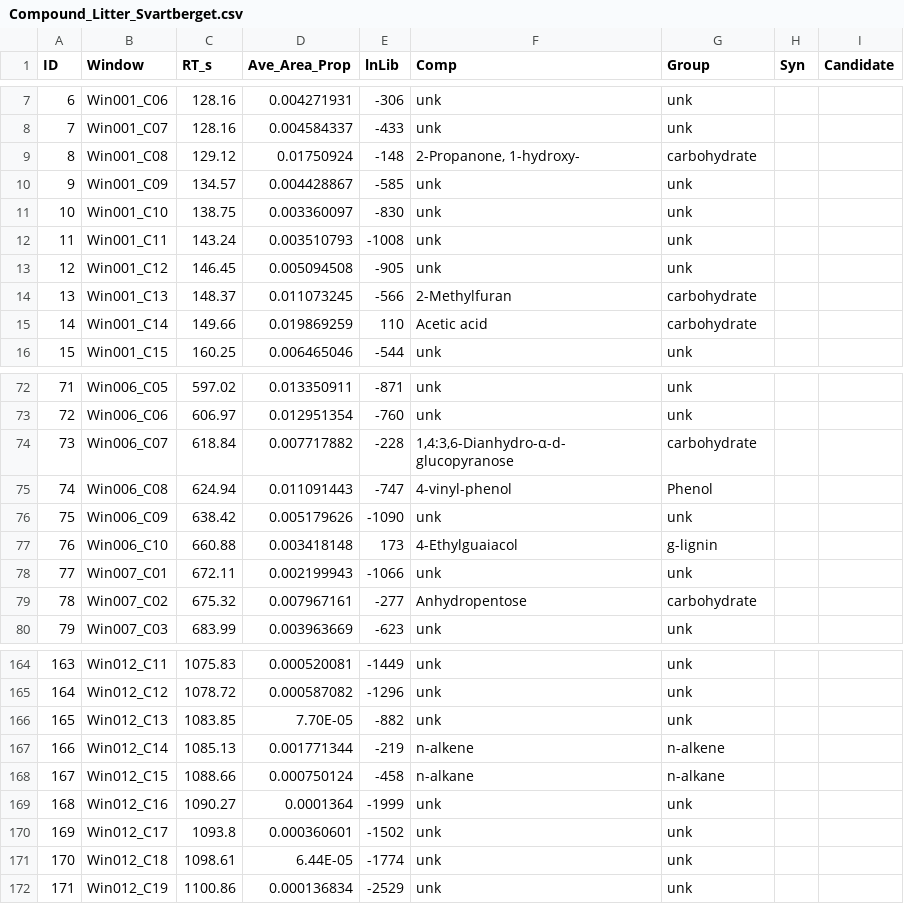
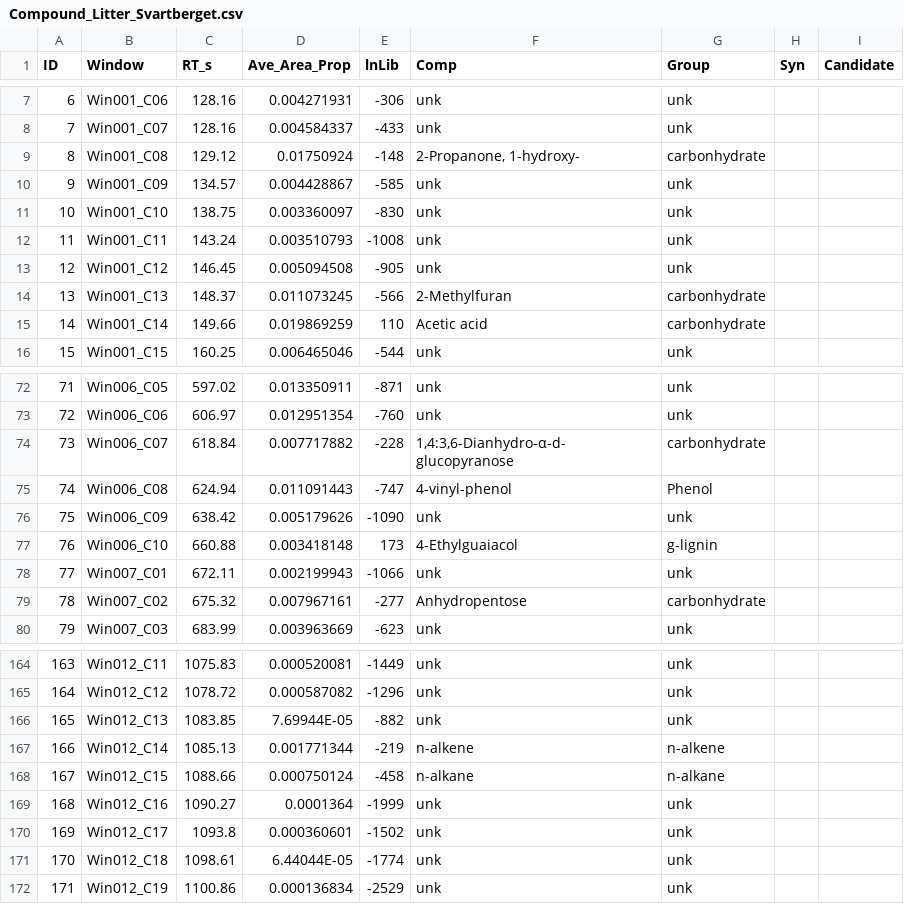
Before and after one commit to ShunHasegawa/Boreal-Temperate-CN-Pyrolysis, a CSV file: Data/Compound_Litter_Svartberget.csv, drawn as a sheet; only a part is shown, gaps mark what is left out; the diff covers the shown part only.

```diff
--- a/Data/Compound_Litter_Svartberget.csv
+++ b/Data/Compound_Litter_Svartberget.csv
@@ -8,3 +8,3 @@
 7,Win001_C07,128.16,0.004584337,-433,unk,unk,,
-8,Win001_C08,129.12,0.01750924,-148,"2-Propanone, 1-hydroxy-",carbohydrate,,
+8,Win001_C08,129.12,0.01750924,-148,"2-Propanone, 1-hydroxy-",carbonhydrate,,
 9,Win001_C09,134.57,0.004428867,-585,unk,unk,,
@@ -13,4 +13,4 @@
 12,Win001_C12,146.45,0.005094508,-905,unk,unk,,
-13,Win001_C13,148.37,0.011073245,-566, 2-Methylfuran,carbohydrate,,
-14,Win001_C14,149.66,0.019869259,110,Acetic acid,carbohydrate,,
+13,Win001_C13,148.37,0.011073245,-566, 2-Methylfuran,carbonhydrate,,
+14,Win001_C14,149.66,0.019869259,110,Acetic acid,carbonhydrate,,
 15,Win001_C15,160.25,0.006465046,-544,unk,unk,,
@@ -73,3 +73,3 @@
 72,Win006_C06,606.97,0.012951354,-760,unk,unk,,
-73,Win006_C07,618.84,0.007717882,-228,"1,4:3,6-Dianhydro-α-d-glucopyranose",carbohydrate,,
+73,Win006_C07,618.84,0.007717882,-228,"1,4:3,6-Dianhydro-α-d-glucopyranose",carbonhydrate,,
 74,Win006_C08,624.94,0.011091443,-747,4-vinyl-phenol,Phenol,,
@@ -78,3 +78,3 @@
 77,Win007_C01,672.11,0.002199943,-1066,unk,unk,,
-78,Win007_C02,675.32,0.007967161,-277,Anhydropentose,carbohydrate,,
+78,Win007_C02,675.32,0.007967161,-277,Anhydropentose,carbonhydrate,,
 79,Win007_C03,683.99,0.003963669,-623,unk,unk,,
@@ -165,3 +165,3 @@
 164,Win012_C12,1078.72,0.000587082,-1296,unk,unk,,
-165,Win012_C13,1083.85,7.70E-05,-882,unk,unk,,
+165,Win012_C13,1083.85,7.69944E-05,-882,unk,unk,,
 166,Win012_C14,1085.13,0.001771344,-219,n-alkene,n-alkene,,
@@ -170,3 +170,3 @@
 169,Win012_C17,1093.8,0.000360601,-1502,unk,unk,,
-170,Win012_C18,1098.61,6.44E-05,-1774,unk,unk,,
+170,Win012_C18,1098.61,6.44044E-05,-1774,unk,unk,,
 171,Win012_C19,1100.86,0.000136834,-2529,unk,unk,,
```
Also changed, not shown: 15 edited cells elsewhere in this file, Data/Compound_Litter_Aheden.csv, 2 other files.
